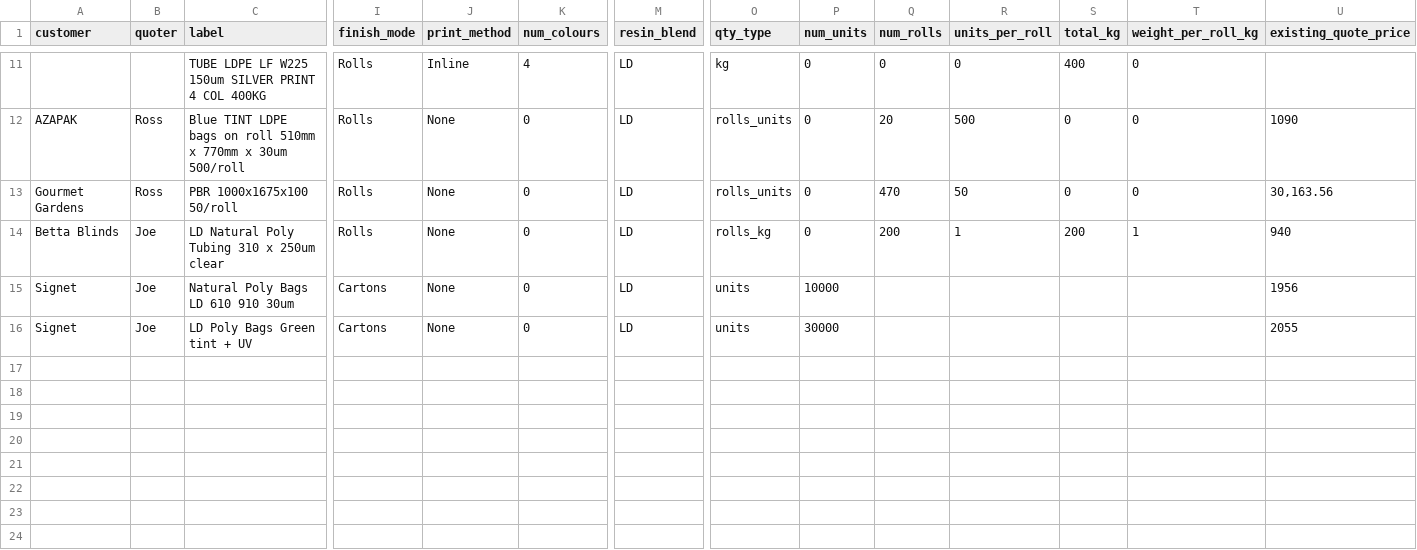
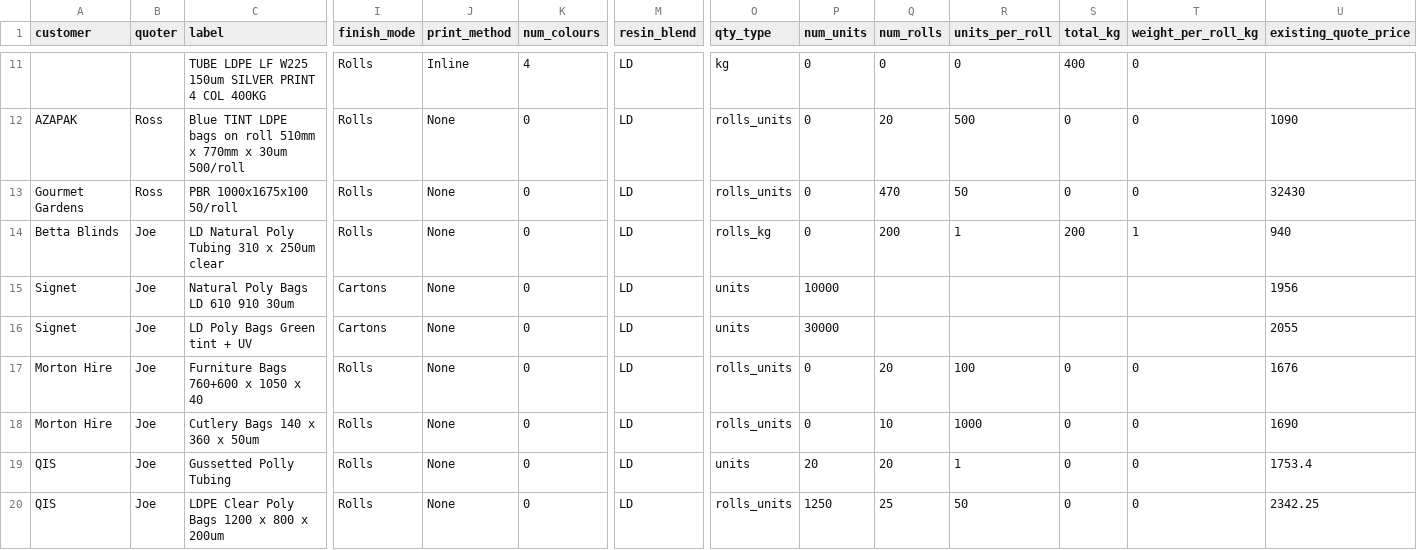
Before and after one commit to roo2/react-calendar-timeline, a CSV file: tools/quote-batch-estimate/sample-rows.csv, drawn as a sheet; only a part is shown, gaps mark what is left out; rows hold the shown columns only; the diff covers the shown part only; the diff names each change by its address in the sheet, - before the commit and + after, or states it on an @@ line.

Commit message:
tweaking quotes

```diff
--- a/tools/quote-batch-estimate/sample-rows.csv
+++ b/tools/quote-batch-estimate/sample-rows.csv
-U13 (existing_quote_price): 30,163.56
+U13 (existing_quote_price): 32430
+row 17: Morton Hire | Joe | Furniture Bags 760+600 x 1050 x 40 | Rolls | None | 0 | LD | rolls_units | 0 | 20 | 100 | 0 | 0 | 1676
+row 18: Morton Hire | Joe | Cutlery Bags 140 x 360 x 50um | Rolls | None | 0 | LD | rolls_units | 0 | 10 | 1000 | 0 | 0 | 1690
+row 19: QIS | Joe | Gussetted Polly Tubing | Rolls | None | 0 | LD | units | 20 | 20 | 1 | 0 | 0 | 1753.4
+row 20: QIS | Joe | LDPE Clear Poly Bags 1200 x 800 x 200um | Rolls | None | 0 | LD | rolls_units | 1250 | 25 | 50 | 0 | 0 | 2342.25
```
Also changed, not shown: 7 added rows elsewhere in this file, 5 other files.
